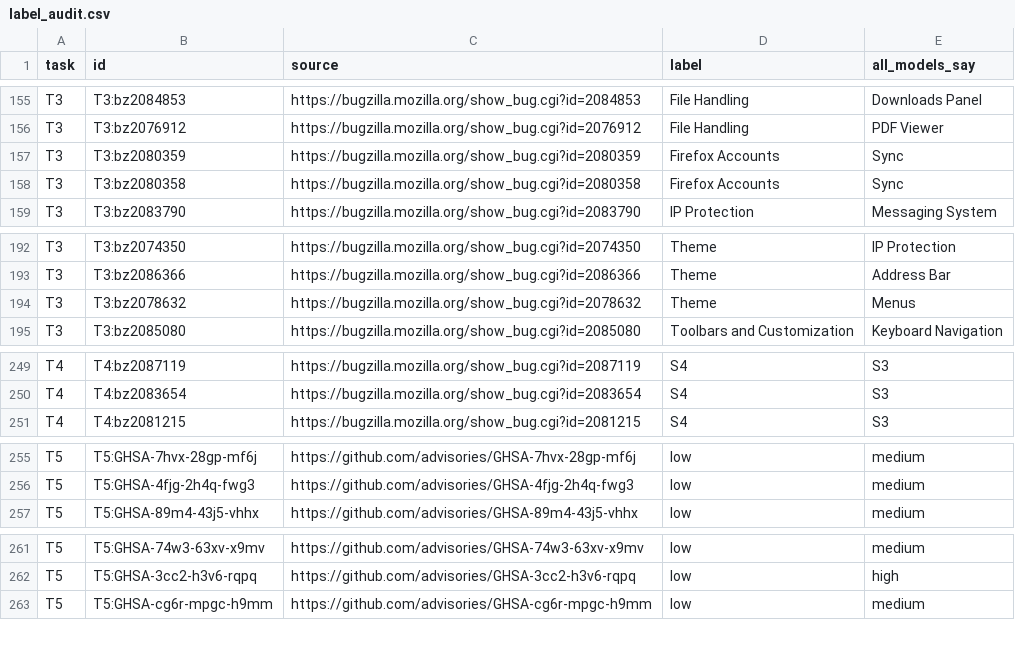
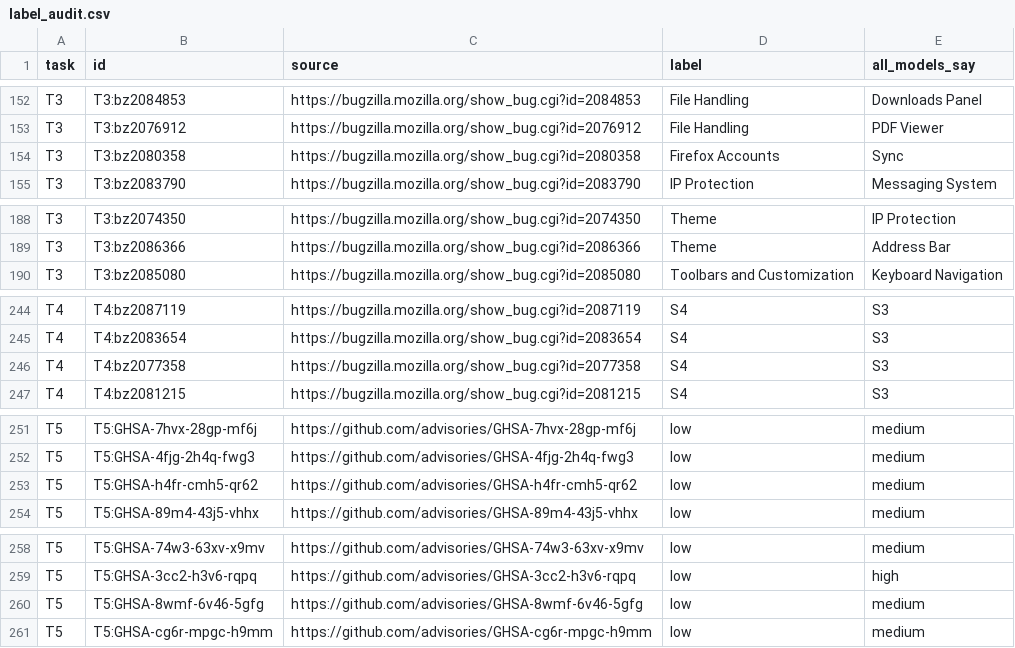
Before and after one commit to dimash-bot/decision-models-real-data, a CSV file: v2/label_audit.csv, drawn as a sheet; only a part is shown, gaps mark what is left out; the diff covers the shown part only.

```diff
--- a/v2/label_audit.csv
+++ b/v2/label_audit.csv
@@ -156,3 +153,2 @@ T3,T3:bz2084853,https://bugzilla.mozilla.org/show_bug.cgi?id=2084853,File Handli
 T3,T3:bz2076912,https://bugzilla.mozilla.org/show_bug.cgi?id=2076912,File Handling,PDF Viewer
-T3,T3:bz2080359,https://bugzilla.mozilla.org/show_bug.cgi?id=2080359,Firefox Accounts,Sync
 T3,T3:bz2080358,https://bugzilla.mozilla.org/show_bug.cgi?id=2080358,Firefox Accounts,Sync
@@ -193,3 +189,2 @@ T3,T3:bz2074350,https://bugzilla.mozilla.org/show_bug.cgi?id=2074350,Theme,IP Pr
 T3,T3:bz2086366,https://bugzilla.mozilla.org/show_bug.cgi?id=2086366,Theme,Address Bar
-T3,T3:bz2078632,https://bugzilla.mozilla.org/show_bug.cgi?id=2078632,Theme,Menus
 T3,T3:bz2085080,https://bugzilla.mozilla.org/show_bug.cgi?id=2085080,Toolbars and Customization,Keyboard Navigation
@@ -250,2 +245,3 @@ T4,T4:bz2087119,https://bugzilla.mozilla.org/show_bug.cgi?id=2087119,S4,S3
 T4,T4:bz2083654,https://bugzilla.mozilla.org/show_bug.cgi?id=2083654,S4,S3
+T4,T4:bz2077358,https://bugzilla.mozilla.org/show_bug.cgi?id=2077358,S4,S3
 T4,T4:bz2081215,https://bugzilla.mozilla.org/show_bug.cgi?id=2081215,S4,S3
@@ -256,2 +252,3 @@ T5,T5:GHSA-7hvx-28gp-mf6j,https://github.com/advisories/GHSA-7hvx-28gp-mf6j,low,
 T5,T5:GHSA-4fjg-2h4q-fwg3,https://github.com/advisories/GHSA-4fjg-2h4q-fwg3,low,medium
+T5,T5:GHSA-h4fr-cmh5-qr62,https://github.com/advisories/GHSA-h4fr-cmh5-qr62,low,medium
 T5,T5:GHSA-89m4-43j5-vhhx,https://github.com/advisories/GHSA-89m4-43j5-vhhx,low,medium
@@ -262,2 +259,3 @@ T5,T5:GHSA-74w3-63xv-x9mv,https://github.com/advisories/GHSA-74w3-63xv-x9mv,low,
 T5,T5:GHSA-3cc2-h3v6-rqpq,https://github.com/advisories/GHSA-3cc2-h3v6-rqpq,low,high
+T5,T5:GHSA-8wmf-6v46-5gfg,https://github.com/advisories/GHSA-8wmf-6v46-5gfg,low,medium
 T5,T5:GHSA-cg6r-mpgc-h9mm,https://github.com/advisories/GHSA-cg6r-mpgc-h9mm,low,medium
```
Also changed, not shown: 7 added rows, 4 removed rows and 4 edited cells elsewhere in this file, 23 other files.
